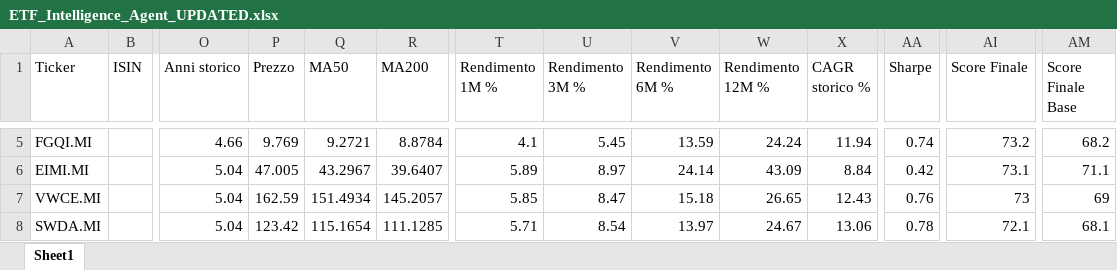
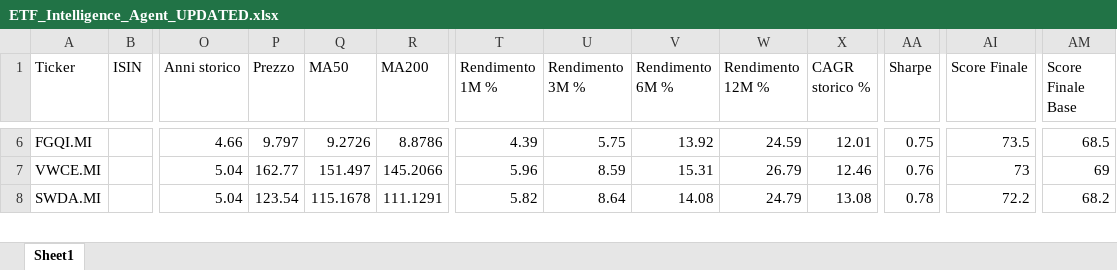
Before and after one commit to mirkomazzacuva/etf-intelligence-agent, an Excel workbook: ETF_Intelligence_Agent_UPDATED.xlsx, sheet Sheet1, drawn as a sheet; only a part is shown, gaps mark what is left out; values as stored, in another font and other column widths than the file's, no borders; removed rows and columns are numbered as before the commit, all else as after; rows hold the shown columns only; the diff covers the shown part only; the diff names each change by its address in the sheet, - before the commit and + after, or states it on an @@ line.

```diff
--- a/ETF_Intelligence_Agent_UPDATED.xlsx (sheet Sheet1)
+++ b/ETF_Intelligence_Agent_UPDATED.xlsx (sheet Sheet1)
-P6 (Prezzo): 9.769
+P6 (Prezzo): 9.797
-Q6 (MA50): 9.2721
+Q6 (MA50): 9.2726
-R6 (MA200): 8.8784
+R6 (MA200): 8.8786
-T6 (Rendimento 1M %): 4.1
+T6 (Rendimento 1M %): 4.39
-U6 (Rendimento 3M %): 5.45
+U6 (Rendimento 3M %): 5.75
-V6 (Rendimento 6M %): 13.59
+V6 (Rendimento 6M %): 13.92
-W6 (Rendimento 12M %): 24.24
+W6 (Rendimento 12M %): 24.59
-X6 (CAGR storico %): 11.94
+X6 (CAGR storico %): 12.01
-AA6 (Sharpe): 0.74
+AA6 (Sharpe): 0.75
-AI6 (Score Finale): 73.2
+AI6 (Score Finale): 73.5
-AM6 (Score Finale Base): 68.2
+AM6 (Score Finale Base): 68.5
-row 6: EIMI.MI |  | 5.04 | 47.005 | 43.2967 | 39.6407 | 5.89 | 8.97 | 24.14 | 43.09 | 8.84 | 0.42 | 73.1 | 71.1
-P7 (Prezzo): 162.59
+P7 (Prezzo): 162.77
-Q7 (MA50): 151.4934
+Q7 (MA50): 151.497
-R7 (MA200): 145.2057
+R7 (MA200): 145.2066
-T7 (Rendimento 1M %): 5.85
+T7 (Rendimento 1M %): 5.96
-U7 (Rendimento 3M %): 8.47
+U7 (Rendimento 3M %): 8.59
-V7 (Rendimento 6M %): 15.18
+V7 (Rendimento 6M %): 15.31
-W7 (Rendimento 12M %): 26.65
+W7 (Rendimento 12M %): 26.79
-X7 (CAGR storico %): 12.43
+X7 (CAGR storico %): 12.46
-P8 (Prezzo): 123.42
+P8 (Prezzo): 123.54
-Q8 (MA50): 115.1654
+Q8 (MA50): 115.1678
-R8 (MA200): 111.1285
+R8 (MA200): 111.1291
-T8 (Rendimento 1M %): 5.71
+T8 (Rendimento 1M %): 5.82
-U8 (Rendimento 3M %): 8.54
+U8 (Rendimento 3M %): 8.64
-V8 (Rendimento 6M %): 13.97
+V8 (Rendimento 6M %): 14.08
-W8 (Rendimento 12M %): 24.67
+W8 (Rendimento 12M %): 24.79
-X8 (CAGR storico %): 13.06
+X8 (CAGR storico %): 13.08
-AI8 (Score Finale): 72.1
+AI8 (Score Finale): 72.2
-AM8 (Score Finale Base): 68.1
+AM8 (Score Finale Base): 68.2
```
Also changed, not shown: 2 added rows, 1 removed row and 151 edited cells elsewhere in this sheet, ETF_Allocation_Model.xlsx, 2 other files.
